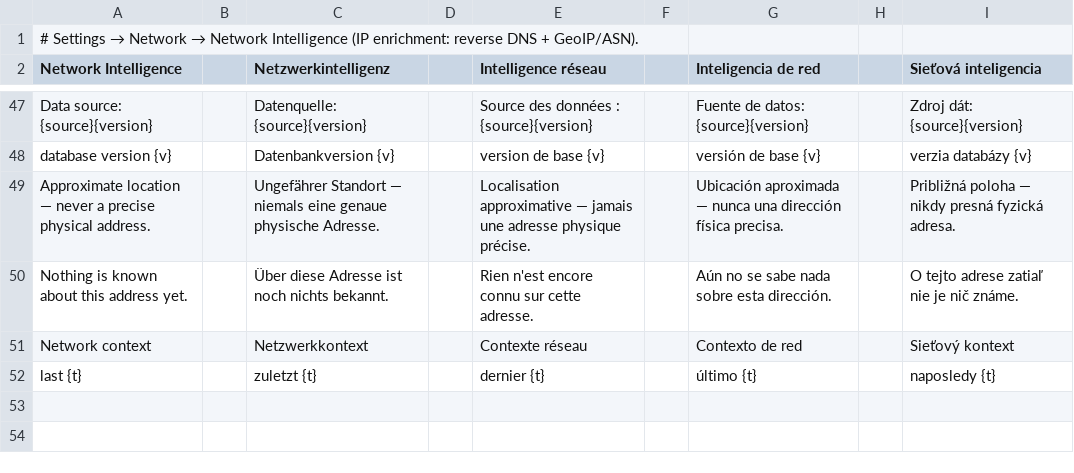
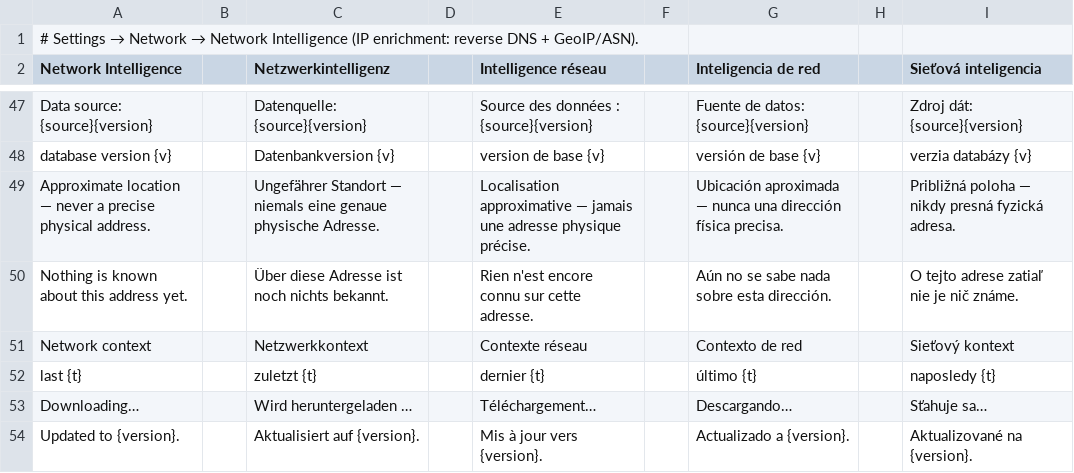
Before and after one commit to stefanmesaros/denis, a TSV file: tools/i18n/ipenrich.tsv, drawn as a sheet; only a part is shown, gaps mark what is left out; the diff names each change by its address in the sheet, - before the commit and + after, or states it on an @@ line.

```diff
--- a/tools/i18n/ipenrich.tsv
+++ b/tools/i18n/ipenrich.tsv
+row 53: Downloading… |  | Wird heruntergeladen … |  | Téléchargement… |  | Descargando… |  | Sťahuje sa…
+row 54: Updated to {version}. |  | Aktualisiert auf {version}. |  | Mis à jour vers {version}. |  | Actualizado a {version}. |  | Aktualizované na {version}.
```
Also changed, not shown: 14 other files.
